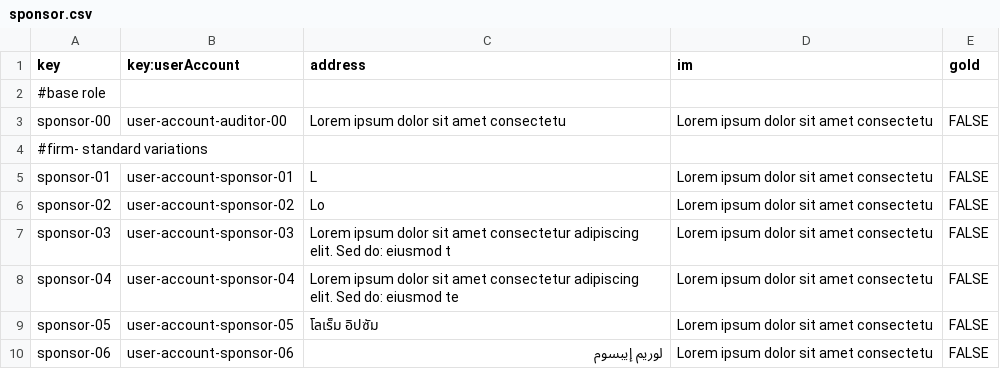
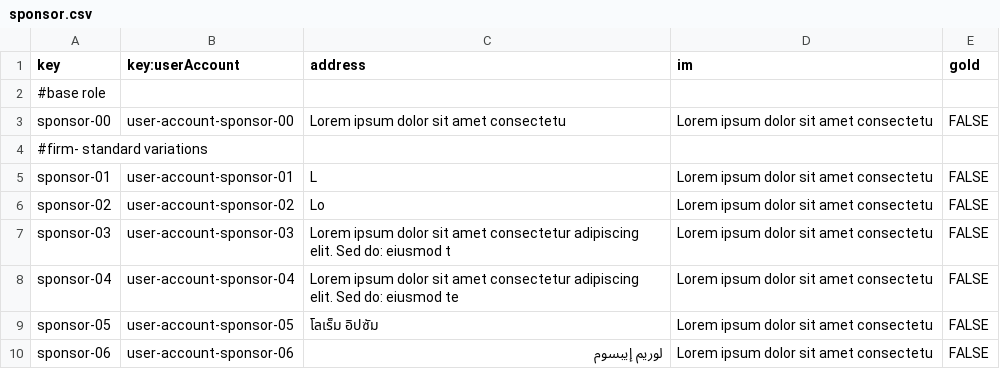
Before and after one commit to AngSanRui/Acme-Starters-B, a CSV file: src/main/resources/WEB-INF/data/sample/batch-01/sponsor.csv, drawn as a sheet; only a part is shown.

```diff
--- a/src/main/resources/WEB-INF/data/sample/batch-01/sponsor.csv
+++ b/src/main/resources/WEB-INF/data/sample/batch-01/sponsor.csv
@@ -2,3 +2,3 @@ key,key:userAccount,address,im,gold
 #base role
-sponsor-00,user-account-auditor-00,Lorem ipsum dolor sit amet  consectetu,Lorem ipsum dolor sit amet  consectetu,FALSE
+sponsor-00,user-account-sponsor-00,Lorem ipsum dolor sit amet  consectetu,Lorem ipsum dolor sit amet  consectetu,FALSE
 #firm- standard variations
```
Also changed, not shown: 25 other files.
